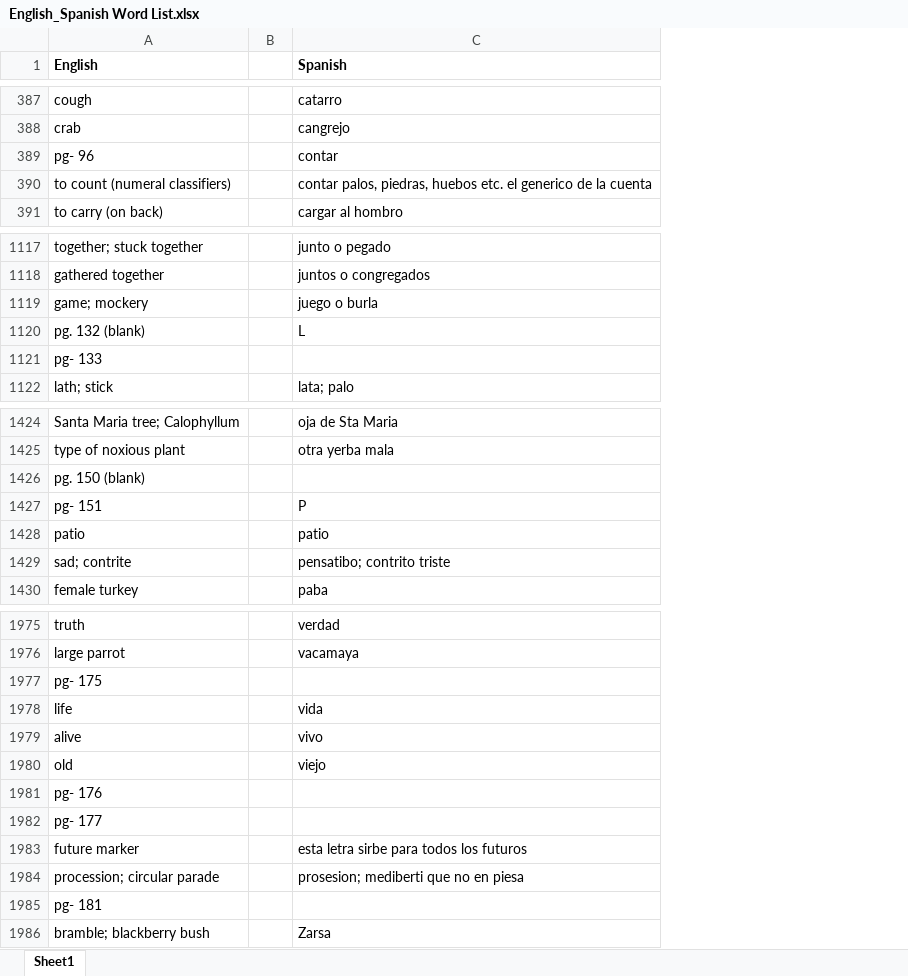
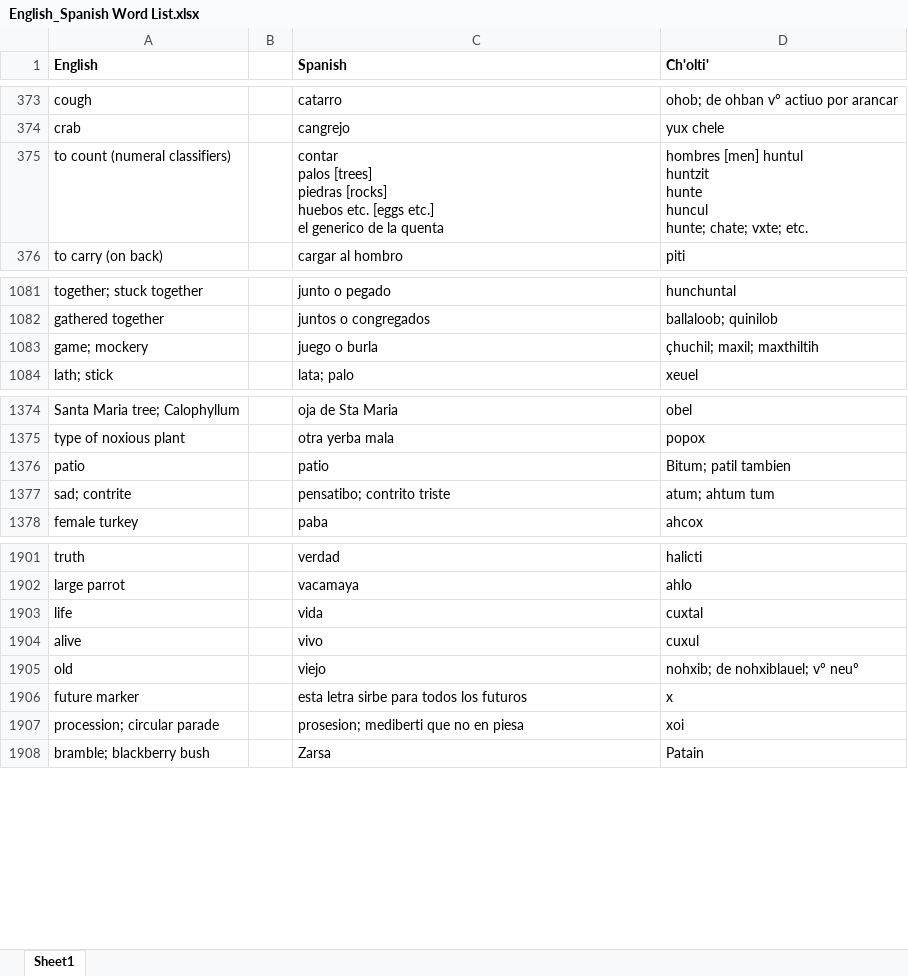
Before and after one commit to kevin14767/MAYALEX_Workflow, an Excel workbook: Ch'olti' Book Scans/English_Spanish Word List.xlsx, sheet Sheet1, drawn as a sheet; only a part is shown, gaps mark what is left out; values as stored, in another font and other column widths than the file's, no borders; removed rows and columns are numbered as before the commit, all else as after; ↵ is a line break in a cell; the diff covers the shown part only; the diff names each change by its address in the sheet, - before the commit and + after, or states it on an @@ line.

```diff
--- a/Ch'olti' Book Scans/English_Spanish Word List.xlsx (sheet Sheet1)
+++ b/Ch'olti' Book Scans/English_Spanish Word List.xlsx (sheet Sheet1)
+column D (Ch'olti'), rows 373-376: ohob; de ohban vº actiuo por arancar | yux chele | hombres [men] huntul ↵ huntzit ↵ hunte ↵ huncul ↵ hunte; chate; vxte; etc. | piti; rows 1081-1084: hunchuntal | ballaloob; quinilob | çhuchil; maxil; maxthiltih | xeuel; rows 1374-1378: obel | popox | Bitum; patil tambien | atum; ahtum tum | ahcox; rows 1901-1908: halicti | ahlo | cuxtal | cuxul | nohxib; de nohxiblauel; vº neuº | x | xoi | Patain
-row 389: pg- 96 |  | contar
-C375 (Spanish): contar palos, piedras, huebos etc. el generico de la cuenta
+C375 (Spanish): contar ↵ palos [trees] ↵ piedras [rocks] ↵ huebos etc. [eggs etc.] ↵ el generico de la quenta
-row 1120: pg. 132 (blank) |  | L
-row 1121: pg- 133
-row 1426: pg. 150 (blank)
-row 1427: pg- 151 |  | P
-row 1977: pg- 175
-row 1981: pg- 176
-row 1982: pg- 177
-row 1985: pg- 181
```
Also changed, not shown: 69 removed rows and 11 edited cells elsewhere in this sheet, 5 other files.
